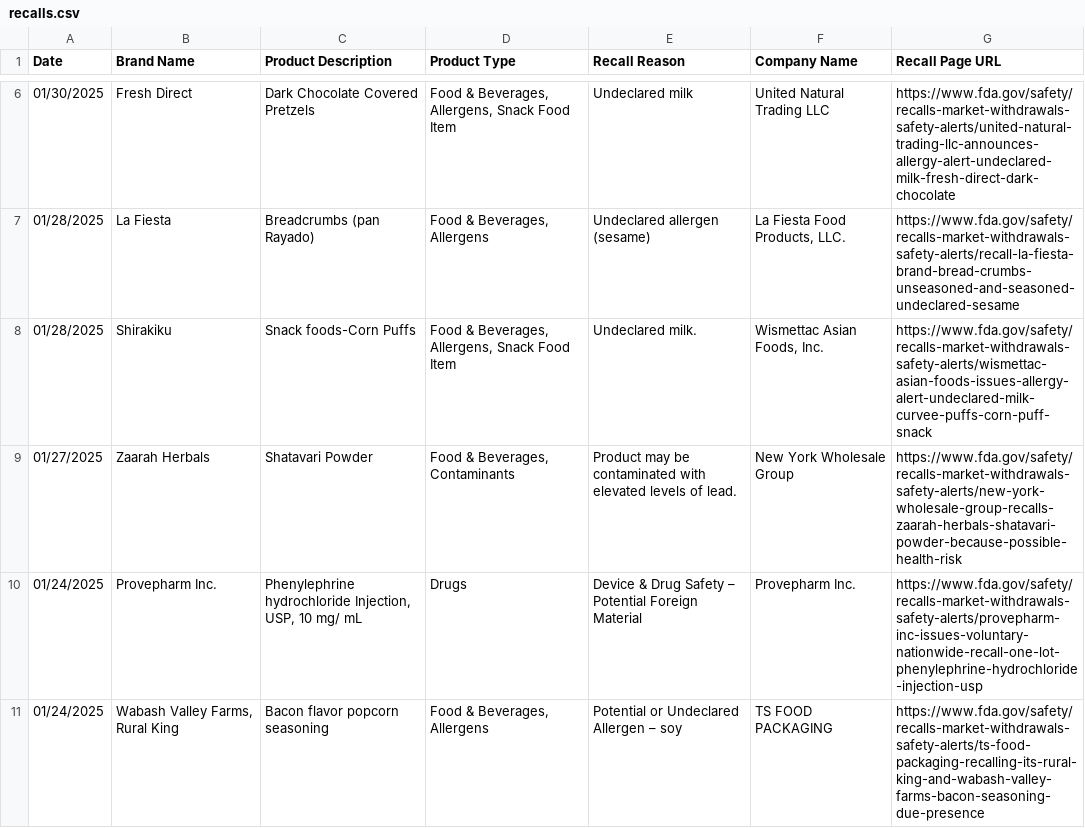
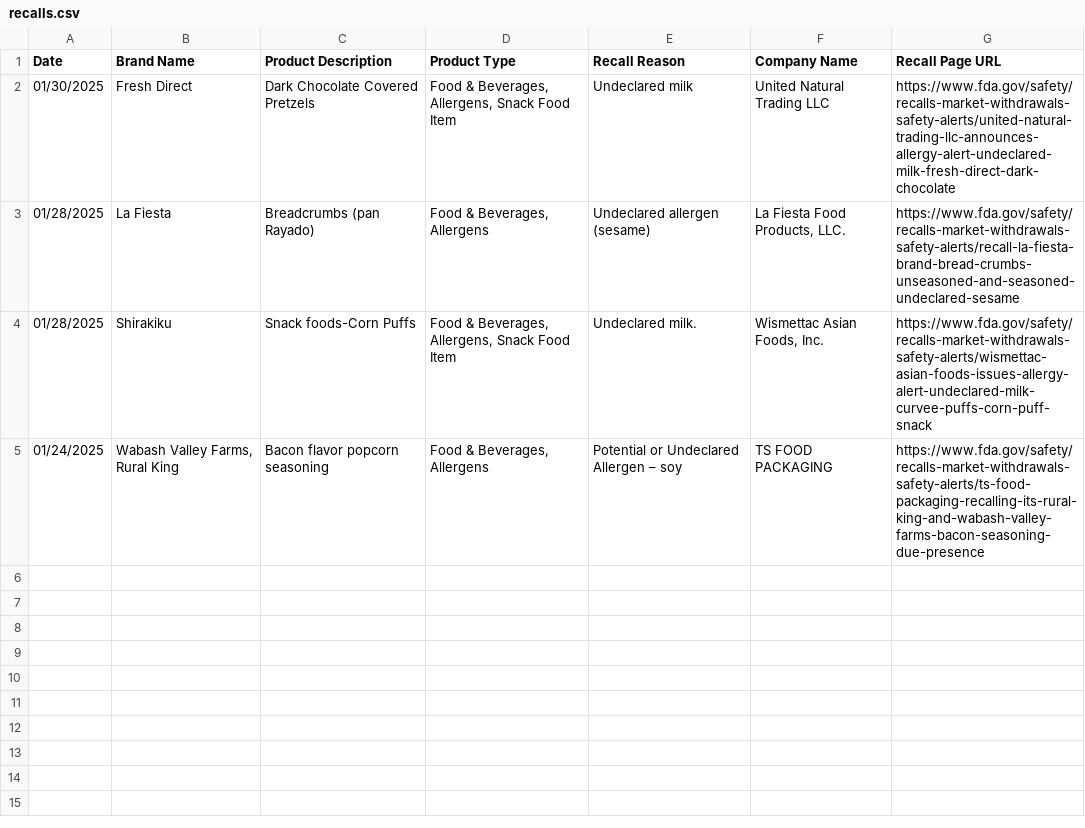
Before and after one commit to berthashipper/FDA-Recalls-Web-Scraper, a CSV file: recalls.csv, drawn as a sheet; only a part is shown, gaps mark what is left out; the diff covers the shown part only; the diff names each change by its address in the sheet, - before the commit and + after, or states it on an @@ line.

Commit message:
Filtered table to only keep allergy relevant recalls

```diff
--- a/recalls.csv
+++ b/recalls.csv
-row 9: 01/27/2025 | Zaarah Herbals | Shatavari Powder | Food & Beverages, Contaminants | Product may be contaminated with elevated levels of lead. | New York Wholesale Group | https://www.fda.gov/safety/recalls-market-withdrawals-safety-alerts/new-york-wholesale-group-recalls-zaarah-herbals-shatavari-powder-because-possible-health-risk
-row 10: 01/24/2025 | Provepharm Inc. | Phenylephrine hydrochloride Injection, USP, 10 mg/ mL | Drugs | Device & Drug Safety – Potential Foreign Material | Provepharm Inc. | https://www.fda.gov/safety/recalls-market-withdrawals-safety-alerts/provepharm-inc-issues-voluntary-nationwide-recall-one-lot-phenylephrine-hydrochloride-injection-usp
```
Also changed, not shown: 4 removed rows elsewhere in this file, 1 other file.
